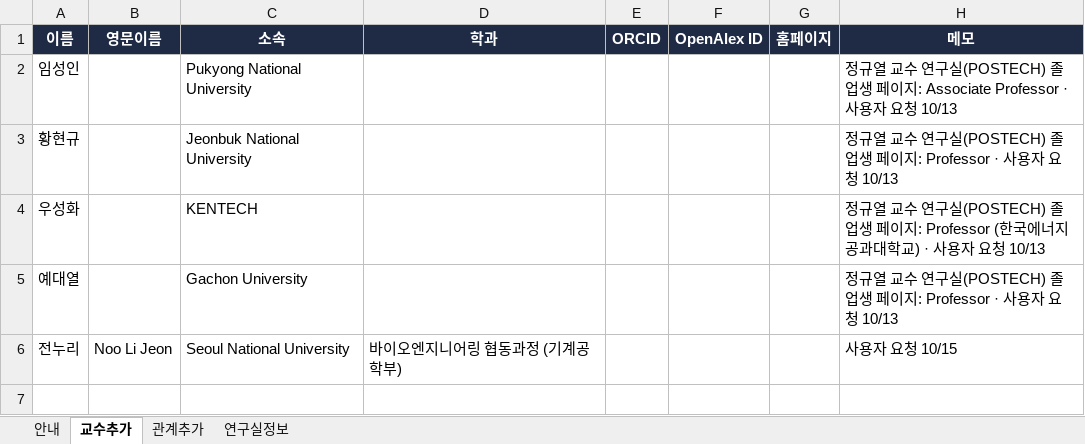
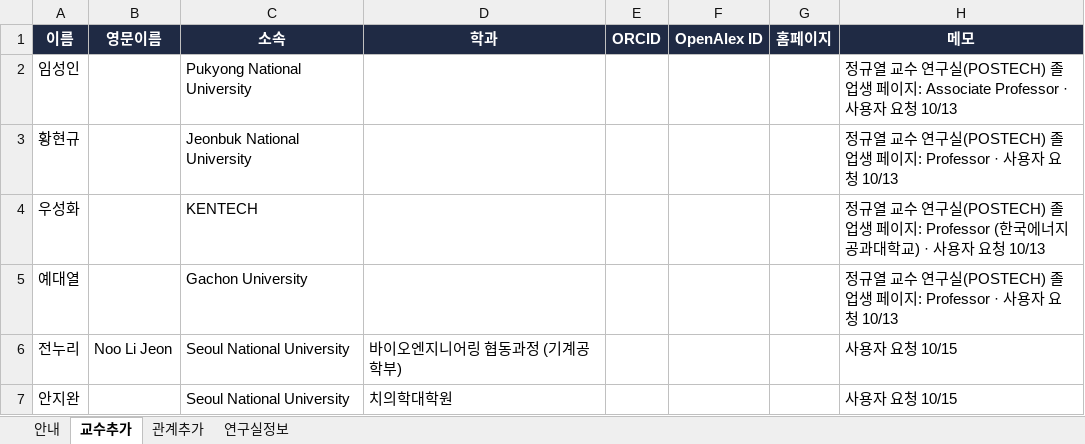
Before and after one commit to hyungjin1213-collab/about_bio, an Excel workbook: 0. korea bio map/data/about_bio_master.xlsx, sheet 교수추가, drawn as a sheet; values as stored, in another font and other column widths than the file's, no borders; the diff names each change by its address in the sheet, - before the commit and + after, or states it on an @@ line.

```diff
--- a/0. korea bio map/data/about_bio_master.xlsx (sheet 교수추가)
+++ b/0. korea bio map/data/about_bio_master.xlsx (sheet 교수추가)
+row 7: 안지완 |  | Seoul National University | 치의학대학원 |  |  |  | 사용자 요청 10/15
```
Also changed, not shown: 3 other files.
